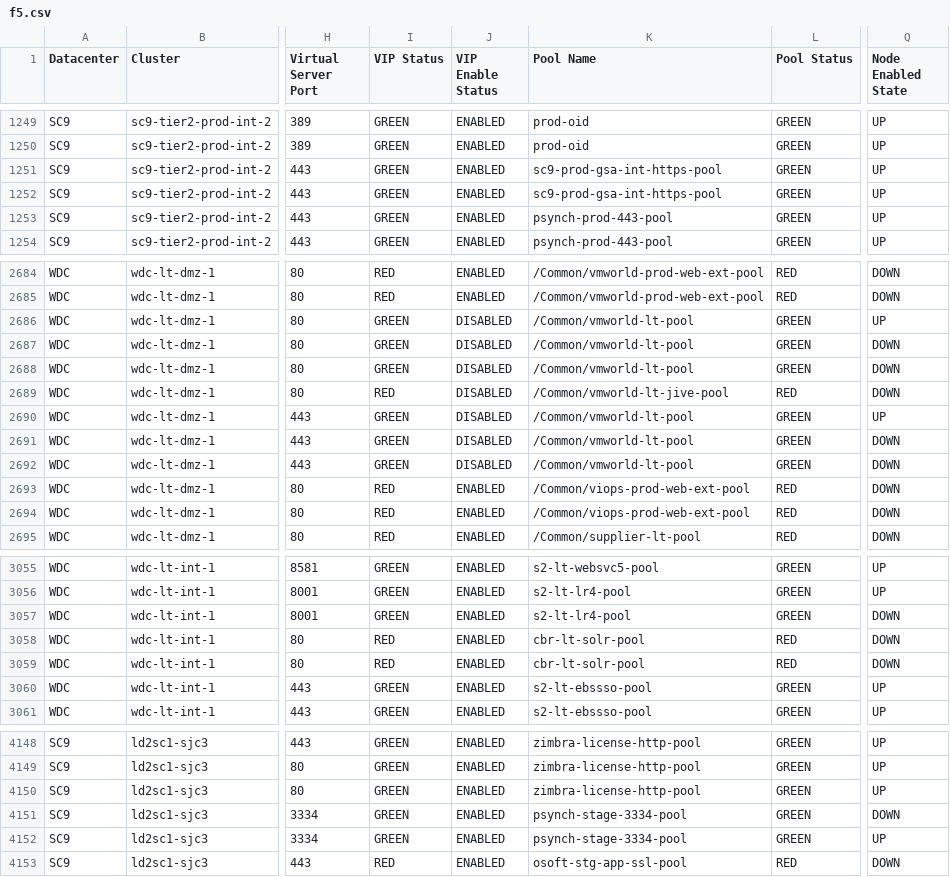
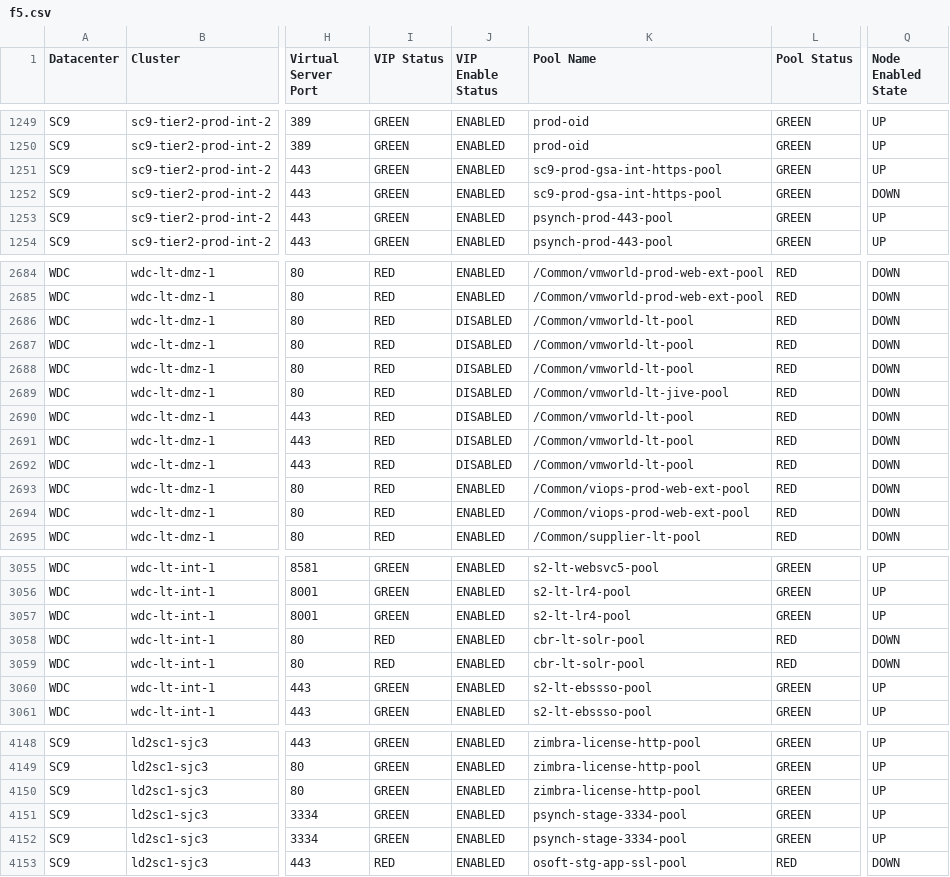
Before and after one commit to vijayajyothi/planning, a CSV file: csv_data/f5/f5.csv, drawn as a sheet; only a part is shown, gaps mark what is left out; the diff names each change by its address in the sheet, - before the commit and + after, or states it on an @@ line.

```diff
--- a/csv_data/f5/f5.csv
+++ b/csv_data/f5/f5.csv
-Q1252 (Node Enabled State): UP
+Q1252 (Node Enabled State): DOWN
-I2686:I2688 (VIP Status): GREEN
+I2686:I2688 (VIP Status): RED
-L2686:L2688 (Pool Status): GREEN
+L2686:L2688 (Pool Status): RED
-Q2686 (Node Enabled State): UP
+Q2686 (Node Enabled State): DOWN
-I2690:I2692 (VIP Status): GREEN
+I2690:I2692 (VIP Status): RED
-L2690:L2692 (Pool Status): GREEN
+L2690:L2692 (Pool Status): RED
-Q2690 (Node Enabled State): UP
+Q2690 (Node Enabled State): DOWN
-Q3057 (Node Enabled State): DOWN
+Q3057 (Node Enabled State): UP
-Q4151 (Node Enabled State): DOWN
+Q4151 (Node Enabled State): UP
```
Also changed, not shown: csv_data/f5/f5device_update.csv, 4 other files.
